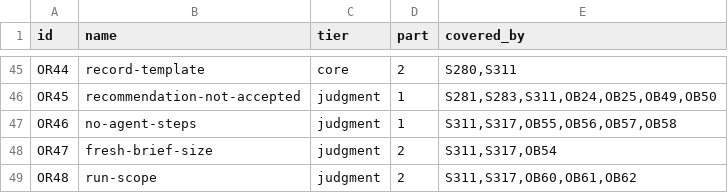
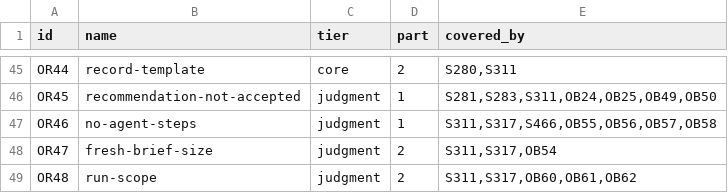
Before and after one commit to TiesL/spec-driven-guardrails, a TSV file: skills/role-contracts/orchestrator-rules.tsv, drawn as a sheet; only a part is shown, gaps mark what is left out.

```diff
--- a/skills/role-contracts/orchestrator-rules.tsv
+++ b/skills/role-contracts/orchestrator-rules.tsv
@@ -46,3 +46,3 @@ OR44	record-template	core	2	S280,S311
 OR45	recommendation-not-accepted	judgment	1	S281,S283,S311,OB24,OB25,OB49,OB50
-OR46	no-agent-steps	judgment	1	S311,S317,OB55,OB56,OB57,OB58
+OR46	no-agent-steps	judgment	1	S311,S317,S466,OB55,OB56,OB57,OB58
 OR47	fresh-brief-size	judgment	2	S311,S317,OB54
```
Also changed, not shown: 2 other files.
